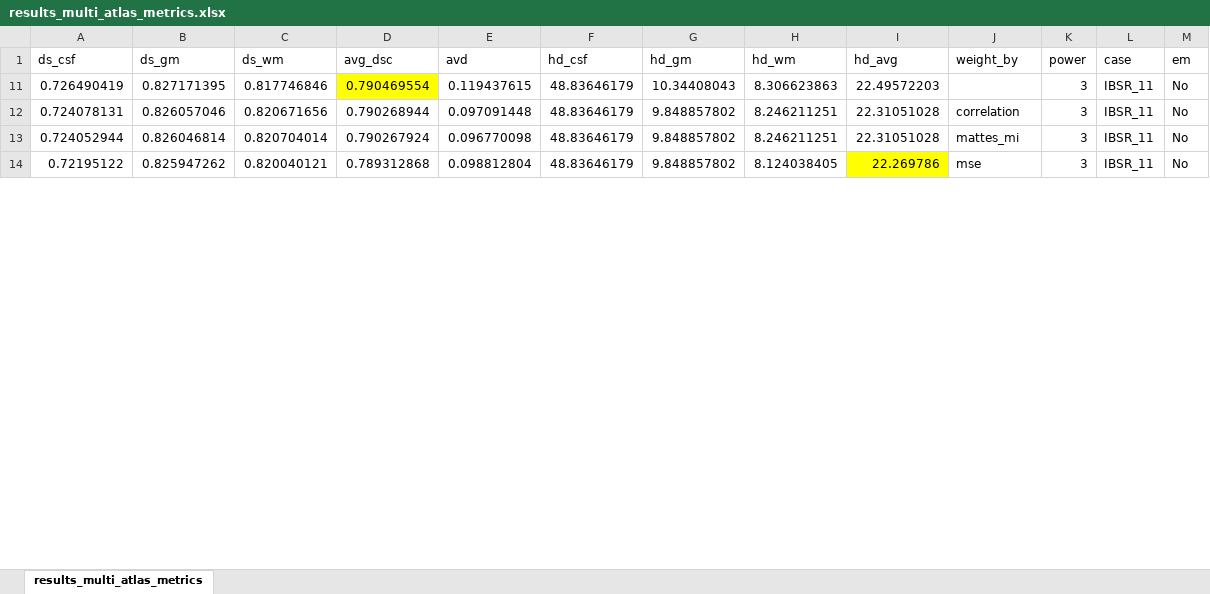
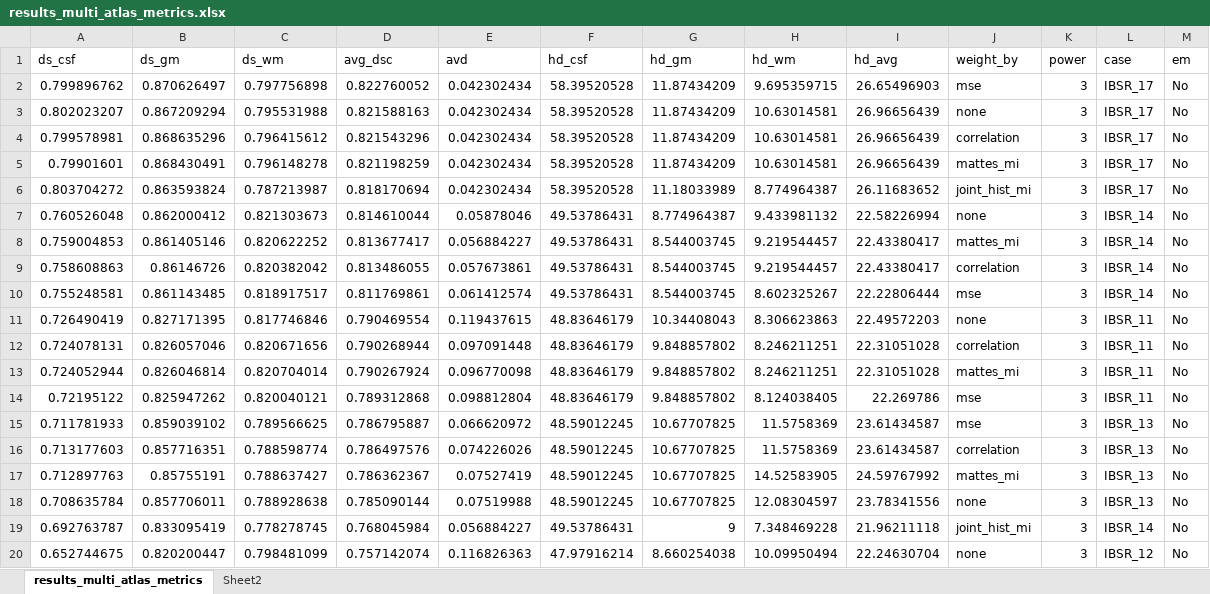
Before and after one commit to vladzalevskyi/brain-segmentation, an Excel workbook: results_multi_atlas_metrics.xlsx, sheet results_multi_atlas_metrics, drawn as a sheet; only a part is shown; values as stored, in another font and other column widths than the file's, no borders; charts and pictures not drawn; the diff covers the shown part only; the diff names each change by its address in the sheet, - before the commit and + after, or states it on an @@ line.

Commit message:
further plots and tables creation

```diff
--- a/results_multi_atlas_metrics.xlsx (sheet results_multi_atlas_metrics)
+++ b/results_multi_atlas_metrics.xlsx (sheet results_multi_atlas_metrics)
+sheet tab: Sheet2
@@ row 2 unhidden: 0.799896762 | 0.870626497 | 0.797756898 | 0.822760052 | 0.042302434 | 58.39520528 | 11.87434209 | 9.695359715 | 26.65496903 | mse | 3 | IBSR_17 | No @@
+row 3: 0.802023207 | 0.867209294 | 0.795531988 | 0.821588163 | 0.042302434 | 58.39520528 | 11.87434209 | 10.63014581 | 26.96656439 | none | 3 | IBSR_17 | No
@@ row 4 unhidden: 0.799578981 | 0.868635296 | 0.796415612 | 0.821543296 | 0.042302434 | 58.39520528 | 11.87434209 | 10.63014581 | 26.96656439 | correlation | 3 | IBSR_17 | No @@
@@ row 5 unhidden: 0.79901601 | 0.868430491 | 0.796148278 | 0.821198259 | 0.042302434 | 58.39520528 | 11.87434209 | 10.63014581 | 26.96656439 | mattes_mi | 3 | IBSR_17 | No @@
@@ row 6 unhidden: 0.803704272 | 0.863593824 | 0.787213987 | 0.818170694 | 0.042302434 | 58.39520528 | 11.18033989 | 8.774964387 | 26.11683652 | joint_hist_mi | 3 | IBSR_17 | No @@
+row 7: 0.760526048 | 0.862000412 | 0.821303673 | 0.814610044 | 0.05878046 | 49.53786431 | 8.774964387 | 9.433981132 | 22.58226994 | none | 3 | IBSR_14 | No
@@ row 8 unhidden: 0.759004853 | 0.861405146 | 0.820622252 | 0.813677417 | 0.056884227 | 49.53786431 | 8.544003745 | 9.219544457 | 22.43380417 | mattes_mi | 3 | IBSR_14 | No @@
@@ row 9 unhidden: 0.758608863 | 0.86146726 | 0.820382042 | 0.813486055 | 0.057673861 | 49.53786431 | 8.544003745 | 9.219544457 | 22.43380417 | correlation | 3 | IBSR_14 | No @@
@@ row 10 unhidden: 0.755248581 | 0.861143485 | 0.818917517 | 0.811769861 | 0.061412574 | 49.53786431 | 8.544003745 | 8.602325267 | 22.22806444 | mse | 3 | IBSR_14 | No @@
-D11 fill: #FFFF00
+D11 fill: none
-J11 (weight_by): (empty)
+J11 (weight_by): none
-I14 fill: #FFFF00
+I14 fill: none
@@ row 15 unhidden: 0.711781933 | 0.859039102 | 0.789566625 | 0.786795887 | 0.066620972 | 48.59012245 | 10.67707825 | 11.5758369 | 23.61434587 | mse | 3 | IBSR_13 | No @@
@@ row 16 unhidden: 0.713177603 | 0.857716351 | 0.788598774 | 0.786497576 | 0.074226026 | 48.59012245 | 10.67707825 | 11.5758369 | 23.61434587 | correlation | 3 | IBSR_13 | No @@
@@ row 17 unhidden: 0.712897763 | 0.85755191 | 0.788637427 | 0.786362367 | 0.07527419 | 48.59012245 | 10.67707825 | 14.52583905 | 24.59767992 | mattes_mi | 3 | IBSR_13 | No @@
+row 18: 0.708635784 | 0.857706011 | 0.788928638 | 0.785090144 | 0.07519988 | 48.59012245 | 10.67707825 | 12.08304597 | 23.78341556 | none | 3 | IBSR_13 | No
@@ row 19 unhidden: 0.692763787 | 0.833095419 | 0.778278745 | 0.768045984 | 0.056884227 | 49.53786431 | 9 | 7.348469228 | 21.96211118 | joint_hist_mi | 3 | IBSR_14 | No @@
+row 20: 0.652744675 | 0.820200447 | 0.798481099 | 0.757142074 | 0.116826363 | 47.97916214 | 8.660254038 | 10.09950494 | 22.24630704 | none | 3 | IBSR_12 | No
```
Also changed, not shown: 5 hidden or unhidden rows and cell formats elsewhere in this sheet, charts or pictures, 4 other files.
